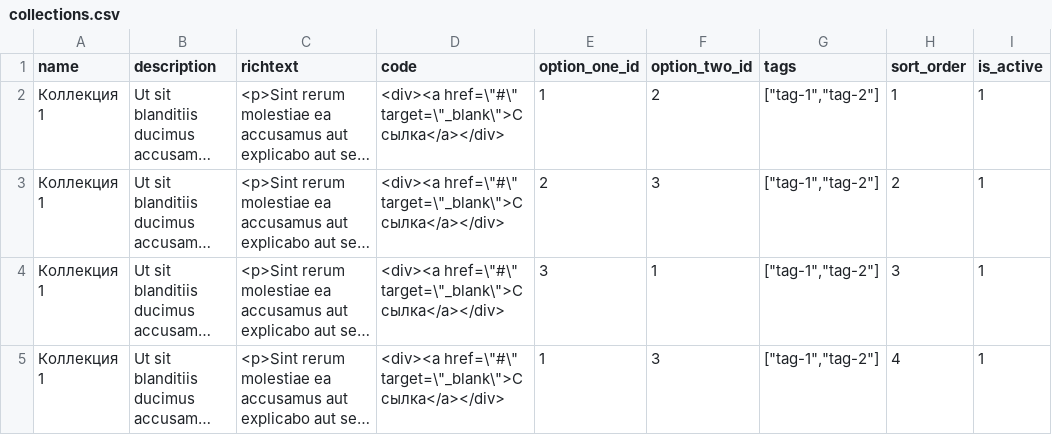
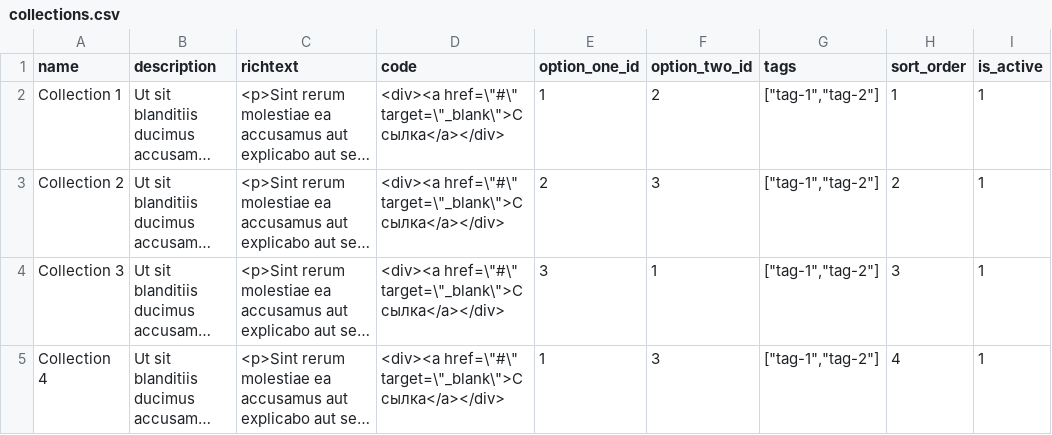
Before and after one commit to alexgog78/modx-samplemodule, a CSV file: core/components/samplemodule/sampledata/sources/collections.csv, drawn as a sheet; only a part is shown; long unchanged cells end in …; the diff names each change by its address in the sheet, - before the commit and + after, or states it on an @@ line.

```diff
--- a/core/components/samplemodule/sampledata/sources/collections.csv
+++ b/core/components/samplemodule/sampledata/sources/collections.csv
-A2 (name): Коллекция 1
+A2 (name): Collection 1
-A3 (name): Коллекция 1
+A3 (name): Collection 2
-A4 (name): Коллекция 1
+A4 (name): Collection 3
-A5 (name): Коллекция 1
+A5 (name): Collection 4
```
Also changed, not shown: core/components/samplemodule/sampledata/sources/items.csv, 20 other files.
